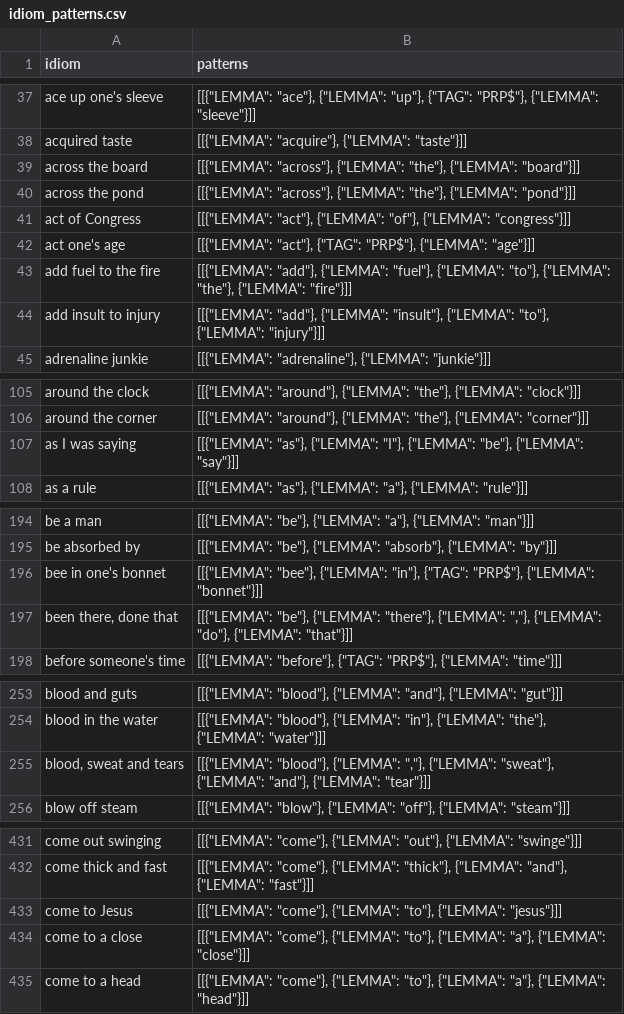
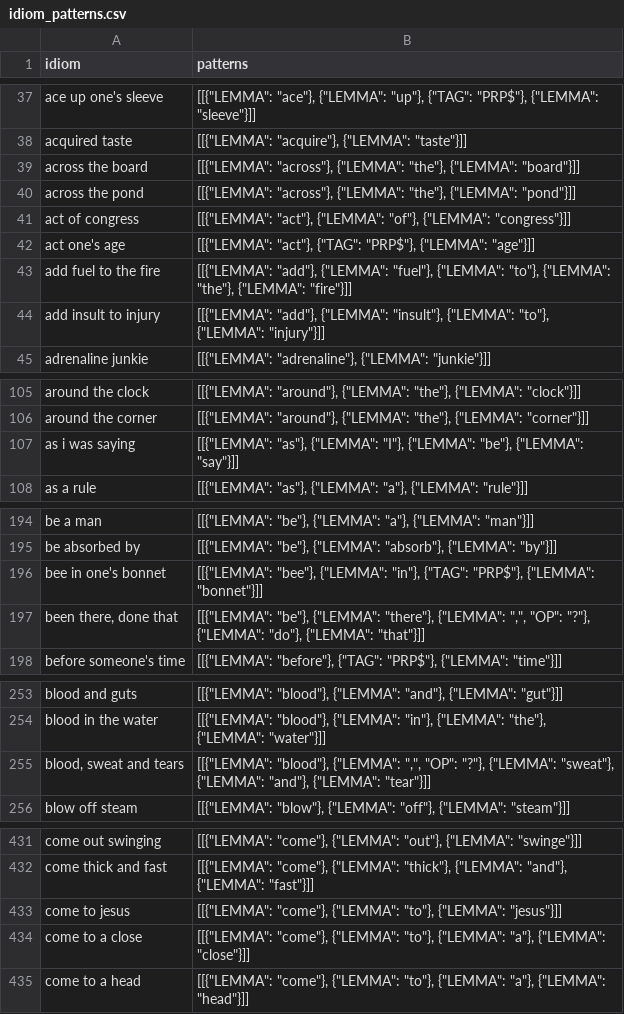
Before and after one commit to eubinecto/idiomatch, a CSV file: merge_idioms/caches/idiom_patterns.csv, drawn as a sheet; only a part is shown, gaps mark what is left out; the diff covers the shown part only.

Commit message:
[#1] , is optional in the pattern. Refactored adding the special cases into AddSpecialCasesComponent class.

```diff
--- a/merge_idioms/caches/idiom_patterns.csv
+++ b/merge_idioms/caches/idiom_patterns.csv
@@ -40,3 +40,3 @@ across the board,"[[{""LEMMA"": ""across""}, {""LEMMA"": ""the""}, {""LEMMA"": "
 across the pond,"[[{""LEMMA"": ""across""}, {""LEMMA"": ""the""}, {""LEMMA"": ""pond""}]]"
-act of Congress,"[[{""LEMMA"": ""act""}, {""LEMMA"": ""of""}, {""LEMMA"": ""congress""}]]"
+act of congress,"[[{""LEMMA"": ""act""}, {""LEMMA"": ""of""}, {""LEMMA"": ""congress""}]]"
 act one's age,"[[{""LEMMA"": ""act""}, {""TAG"": ""PRP$""}, {""LEMMA"": ""age""}]]"
@@ -106,3 +106,3 @@ around the clock,"[[{""LEMMA"": ""around""}, {""LEMMA"": ""the""}, {""LEMMA"": "
 around the corner,"[[{""LEMMA"": ""around""}, {""LEMMA"": ""the""}, {""LEMMA"": ""corner""}]]"
-as I was saying,"[[{""LEMMA"": ""as""}, {""LEMMA"": ""I""}, {""LEMMA"": ""be""}, {""LEMMA"": ""say""}]]"
+as i was saying,"[[{""LEMMA"": ""as""}, {""LEMMA"": ""I""}, {""LEMMA"": ""be""}, {""LEMMA"": ""say""}]]"
 as a rule,"[[{""LEMMA"": ""as""}, {""LEMMA"": ""a""}, {""LEMMA"": ""rule""}]]"
@@ -196,3 +196,3 @@ be absorbed by,"[[{""LEMMA"": ""be""}, {""LEMMA"": ""absorb""}, {""LEMMA"": ""by
 bee in one's bonnet,"[[{""LEMMA"": ""bee""}, {""LEMMA"": ""in""}, {""TAG"": ""PRP$""}, {""LEMMA"": ""bonnet""}]]"
-"been there, done that","[[{""LEMMA"": ""be""}, {""LEMMA"": ""there""}, {""LEMMA"": "",""}, {""LEMMA"": ""do""}, {""LEMMA"": ""that""}]]"
+"been there, done that","[[{""LEMMA"": ""be""}, {""LEMMA"": ""there""}, {""LEMMA"": "","", ""OP"": ""?""}, {""LEMMA"": ""do""}, {""LEMMA"": ""that""}]]"
 before someone's time,"[[{""LEMMA"": ""before""}, {""TAG"": ""PRP$""}, {""LEMMA"": ""time""}]]"
@@ -254,3 +254,3 @@ blood and guts,"[[{""LEMMA"": ""blood""}, {""LEMMA"": ""and""}, {""LEMMA"": ""gu
 blood in the water,"[[{""LEMMA"": ""blood""}, {""LEMMA"": ""in""}, {""LEMMA"": ""the""}, {""LEMMA"": ""water""}]]"
-"blood, sweat and tears","[[{""LEMMA"": ""blood""}, {""LEMMA"": "",""}, {""LEMMA"": ""sweat""}, {""LEMMA"": ""and""}, {""LEMMA"": ""tear""}]]"
+"blood, sweat and tears","[[{""LEMMA"": ""blood""}, {""LEMMA"": "","", ""OP"": ""?""}, {""LEMMA"": ""sweat""}, {""LEMMA"": ""and""}, {""LEMMA"": ""tear""}]]"
 blow off steam,"[[{""LEMMA"": ""blow""}, {""LEMMA"": ""off""}, {""LEMMA"": ""steam""}]]"
@@ -432,3 +432,3 @@ come out swinging,"[[{""LEMMA"": ""come""}, {""LEMMA"": ""out""}, {""LEMMA"": ""
 come thick and fast,"[[{""LEMMA"": ""come""}, {""LEMMA"": ""thick""}, {""LEMMA"": ""and""}, {""LEMMA"": ""fast""}]]"
-come to Jesus,"[[{""LEMMA"": ""come""}, {""LEMMA"": ""to""}, {""LEMMA"": ""jesus""}]]"
+come to jesus,"[[{""LEMMA"": ""come""}, {""LEMMA"": ""to""}, {""LEMMA"": ""jesus""}]]"
 come to a close,"[[{""LEMMA"": ""come""}, {""LEMMA"": ""to""}, {""LEMMA"": ""a""}, {""LEMMA"": ""close""}]]"
```
Also changed, not shown: 56 edited cells elsewhere in this file, 6 other files.
